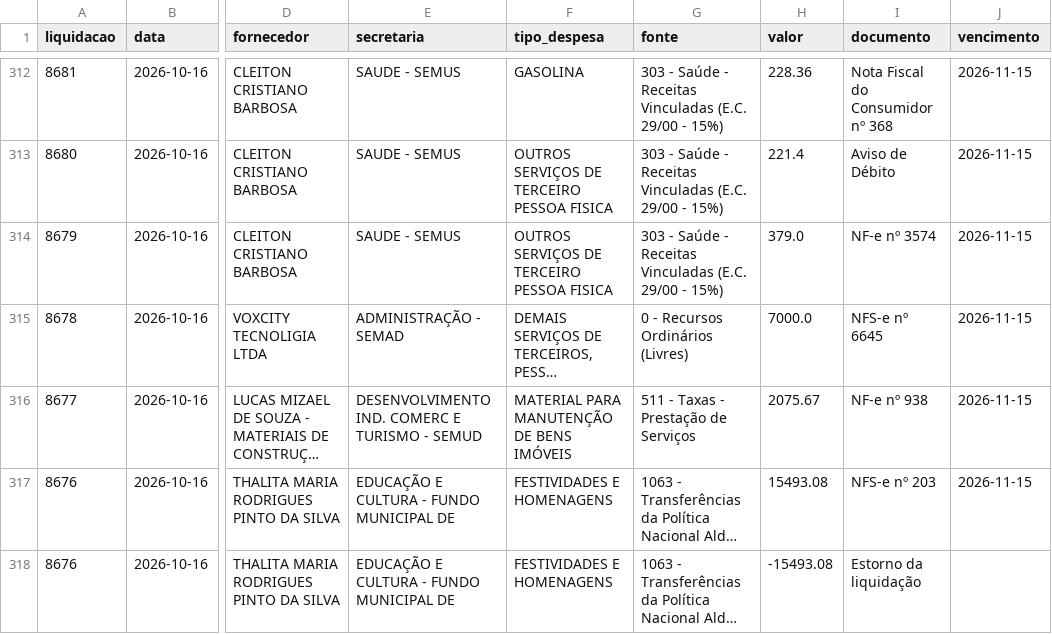
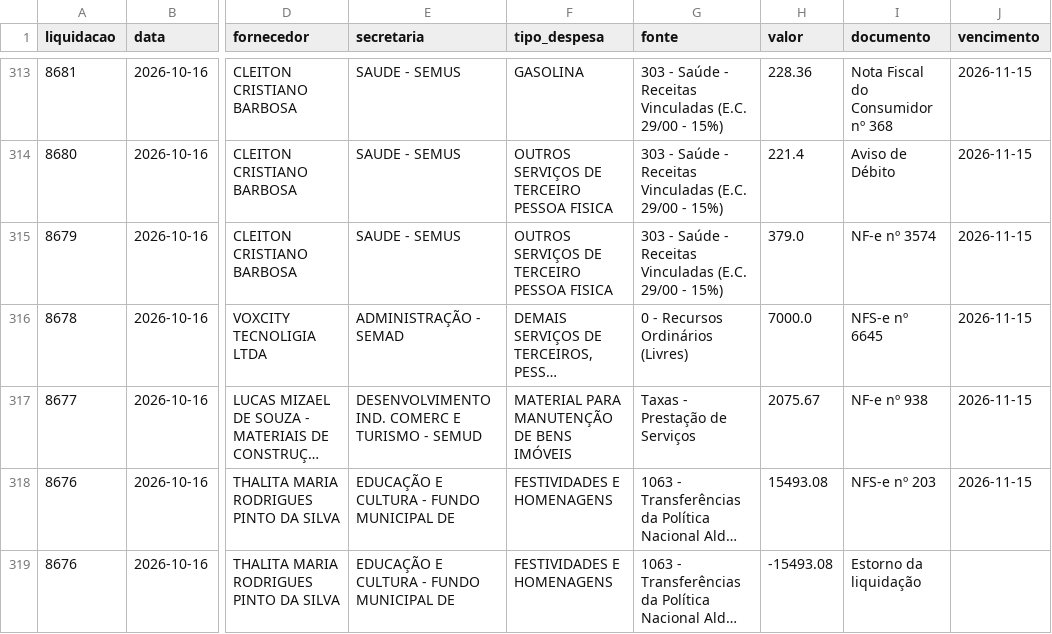
Before and after one commit to vagnerims2/painel-leopolis, a CSV file: data/liquidacoes.csv, drawn as a sheet; only a part is shown, gaps mark what is left out; long unchanged cells end in …; addresses are those after the commit; the diff covers the shown part only; the diff names each change by its address in the sheet, - before the commit and + after, or states it on an @@ line.

```diff
--- a/data/liquidacoes.csv
+++ b/data/liquidacoes.csv
-G317 (fonte): 511 - Taxas - Prestação de Serviços
+G317 (fonte): Taxas - Prestação de Serviços
```
Also changed, not shown: 1 added row and 18 edited cells elsewhere in this file, data/dotacoes.csv, data/movimento.csv, 8 other files.
